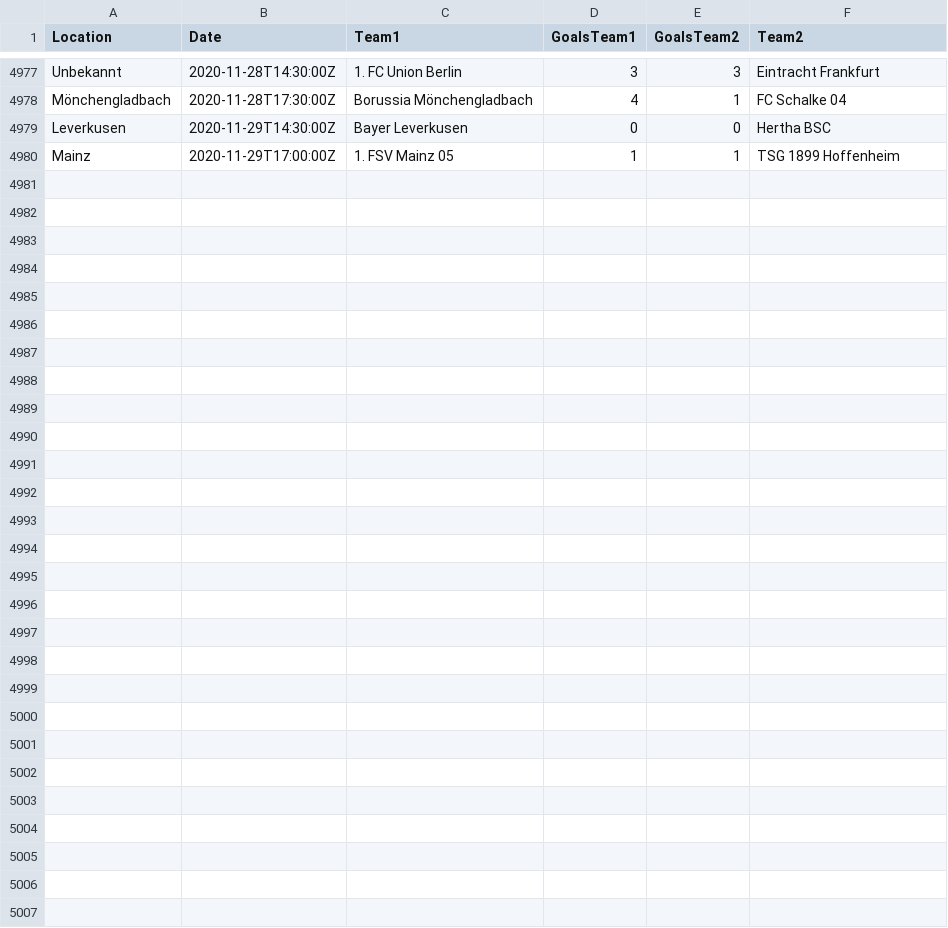
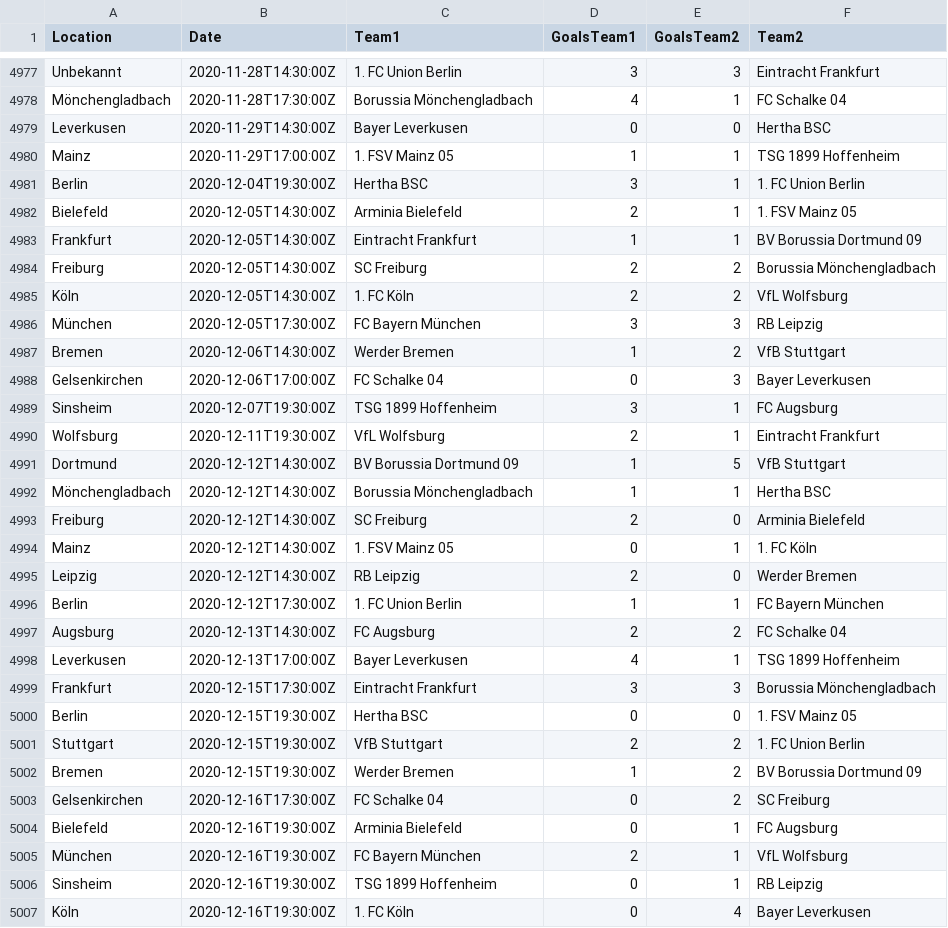
Before and after one commit to jana-wacker/Teamprojekt-WS-20-21, a CSV file: teamproject/Alldata.csv, drawn as a sheet; only a part is shown, gaps mark what is left out; the diff names each change by its address in the sheet, - before the commit and + after, or states it on an @@ line.

```diff
--- a/teamproject/Alldata.csv
+++ b/teamproject/Alldata.csv
+row 4981: Berlin | 2020-12-04T19:30:00Z | Hertha BSC | 3 | 1 | 1. FC Union Berlin
+row 4982: Bielefeld | 2020-12-05T14:30:00Z | Arminia Bielefeld | 2 | 1 | 1. FSV Mainz 05
+row 4983: Frankfurt | 2020-12-05T14:30:00Z | Eintracht Frankfurt | 1 | 1 | BV Borussia Dortmund 09
+row 4984: Freiburg | 2020-12-05T14:30:00Z | SC Freiburg | 2 | 2 | Borussia Mönchengladbach
+row 4985: Köln | 2020-12-05T14:30:00Z | 1. FC Köln | 2 | 2 | VfL Wolfsburg
+row 4986: München | 2020-12-05T17:30:00Z | FC Bayern München | 3 | 3 | RB Leipzig
+row 4987: Bremen | 2020-12-06T14:30:00Z | Werder Bremen | 1 | 2 | VfB Stuttgart
+row 4988: Gelsenkirchen | 2020-12-06T17:00:00Z | FC Schalke 04 | 0 | 3 | Bayer Leverkusen
+row 4989: Sinsheim | 2020-12-07T19:30:00Z | TSG 1899 Hoffenheim | 3 | 1 | FC Augsburg
+row 4990: Wolfsburg | 2020-12-11T19:30:00Z | VfL Wolfsburg | 2 | 1 | Eintracht Frankfurt
+row 4991: Dortmund | 2020-12-12T14:30:00Z | BV Borussia Dortmund 09 | 1 | 5 | VfB Stuttgart
+row 4992: Mönchengladbach | 2020-12-12T14:30:00Z | Borussia Mönchengladbach | 1 | 1 | Hertha BSC
+row 4993: Freiburg | 2020-12-12T14:30:00Z | SC Freiburg | 2 | 0 | Arminia Bielefeld
+row 4994: Mainz | 2020-12-12T14:30:00Z | 1. FSV Mainz 05 | 0 | 1 | 1. FC Köln
+row 4995: Leipzig | 2020-12-12T14:30:00Z | RB Leipzig | 2 | 0 | Werder Bremen
+row 4996: Berlin | 2020-12-12T17:30:00Z | 1. FC Union Berlin | 1 | 1 | FC Bayern München
+row 4997: Augsburg | 2020-12-13T14:30:00Z | FC Augsburg | 2 | 2 | FC Schalke 04
+row 4998: Leverkusen | 2020-12-13T17:00:00Z | Bayer Leverkusen | 4 | 1 | TSG 1899 Hoffenheim
+row 4999: Frankfurt | 2020-12-15T17:30:00Z | Eintracht Frankfurt | 3 | 3 | Borussia Mönchengladbach
+row 5000: Berlin | 2020-12-15T19:30:00Z | Hertha BSC | 0 | 0 | 1. FSV Mainz 05
+row 5001: Stuttgart | 2020-12-15T19:30:00Z | VfB Stuttgart | 2 | 2 | 1. FC Union Berlin
+row 5002: Bremen | 2020-12-15T19:30:00Z | Werder Bremen | 1 | 2 | BV Borussia Dortmund 09
+row 5003: Gelsenkirchen | 2020-12-16T17:30:00Z | FC Schalke 04 | 0 | 2 | SC Freiburg
+row 5004: Bielefeld | 2020-12-16T19:30:00Z | Arminia Bielefeld | 0 | 1 | FC Augsburg
+row 5005: München | 2020-12-16T19:30:00Z | FC Bayern München | 2 | 1 | VfL Wolfsburg
+row 5006: Sinsheim | 2020-12-16T19:30:00Z | TSG 1899 Hoffenheim | 0 | 1 | RB Leipzig
+row 5007: Köln | 2020-12-16T19:30:00Z | 1. FC Köln | 0 | 4 | Bayer Leverkusen
```
Also changed, not shown: 4 other files.
